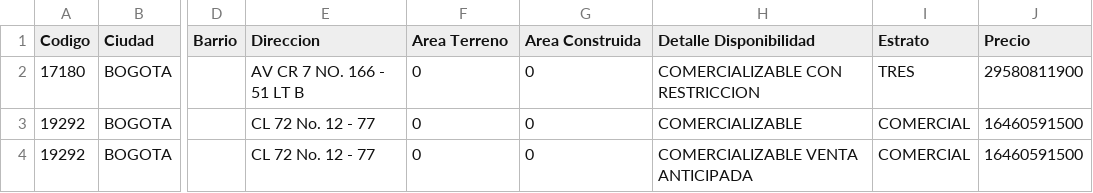
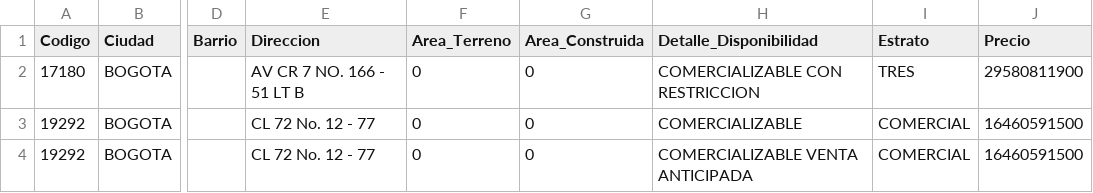
Before and after one commit to Edwardcm07/Analisis_de_datos_ejercicio_AA3-EV03, a CSV file: Anexos/Data_Caso_Propuesto.csv, drawn as a sheet; only a part is shown, gaps mark what is left out; the diff names each change by its address in the sheet, - before the commit and + after, or states it on an @@ line.

```diff
--- a/Anexos/Data_Caso_Propuesto.csv
+++ b/Anexos/Data_Caso_Propuesto.csv
-F1: Area Terreno
+F1: Area_Terreno
-G1: Area Construida
+G1: Area_Construida
-H1: Detalle Disponibilidad
+H1: Detalle_Disponibilidad
```
Also changed, not shown: Data_Caso_Propuesto.csv, 2 other files.
